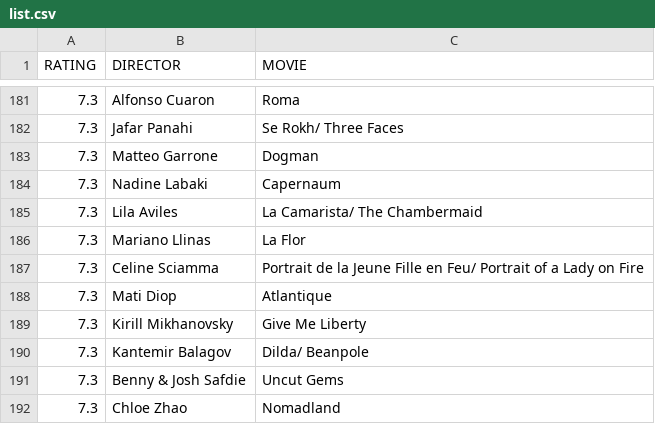
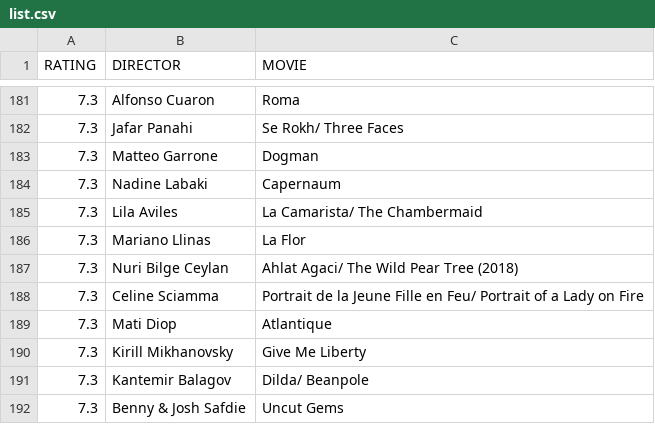
Before and after one commit to gammaray05/scarufficinema, a CSV file: list.csv, drawn as a sheet; only a part is shown, gaps mark what is left out; the shorter side is filled out with more unchanged rows; the diff names each change by its address in the sheet, - before the commit and + after, or states it on an @@ line.

Commit message:
updated list

```diff
--- a/list.csv
+++ b/list.csv
+row 187: 7.3 | Nuri Bilge Ceylan | Ahlat Agaci/ The Wild Pear Tree (2018)
```
Also changed, not shown: 1 other file.
